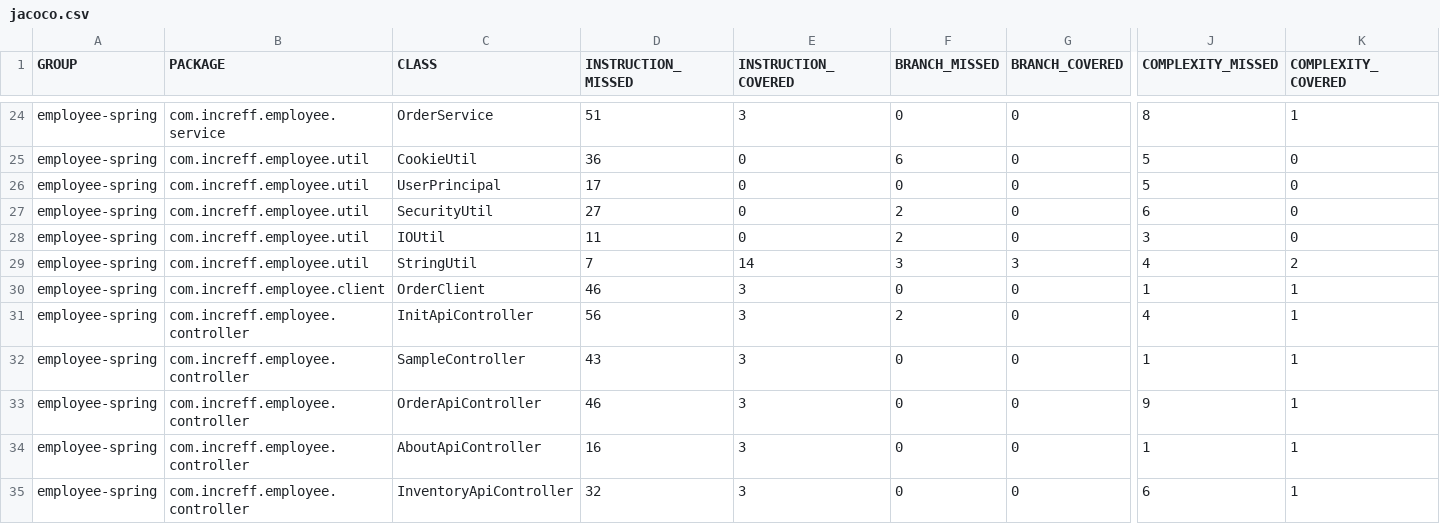
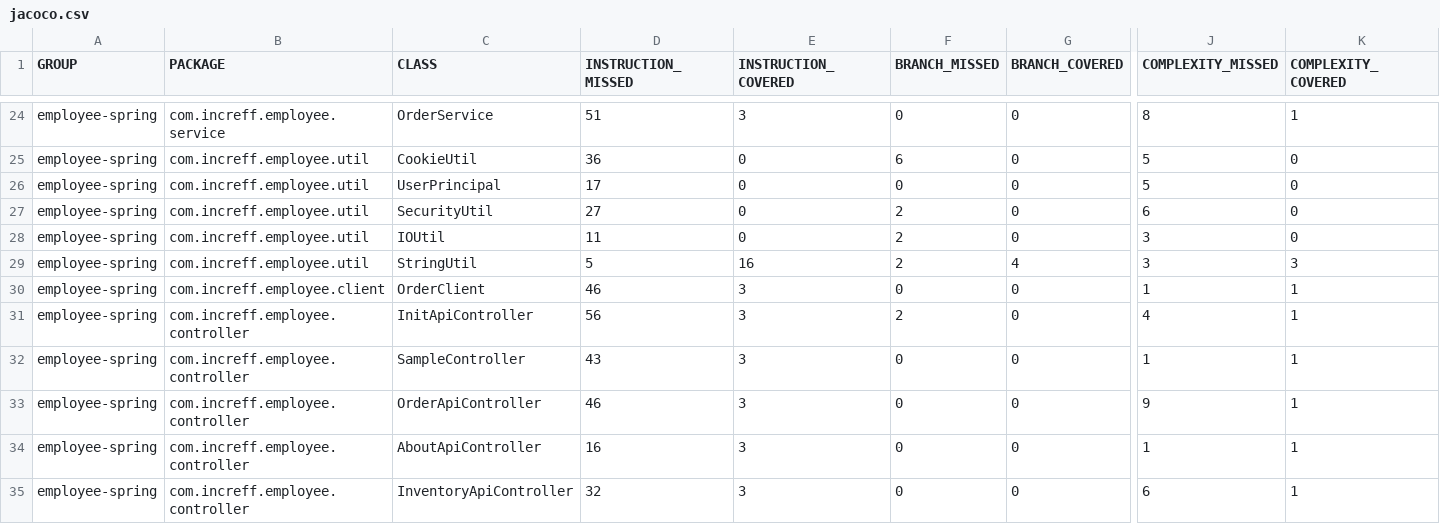
Before and after one commit to shivaagarwal2000/POSv2, a CSV file: employee-spring-full-master/target/site/jacoco/jacoco.csv, drawn as a sheet; only a part is shown, gaps mark what is left out; the diff covers the shown part only; the diff names each change by its address in the sheet, - before the commit and + after, or states it on an @@ line.

```diff
--- a/employee-spring-full-master/target/site/jacoco/jacoco.csv
+++ b/employee-spring-full-master/target/site/jacoco/jacoco.csv
-D29 (INSTRUCTION_MISSED): 7
+D29 (INSTRUCTION_MISSED): 5
-E29 (INSTRUCTION_COVERED): 14
+E29 (INSTRUCTION_COVERED): 16
-F29 (BRANCH_MISSED): 3
+F29 (BRANCH_MISSED): 2
-G29 (BRANCH_COVERED): 3
+G29 (BRANCH_COVERED): 4
-J29 (COMPLEXITY_MISSED): 4
+J29 (COMPLEXITY_MISSED): 3
-K29 (COMPLEXITY_COVERED): 2
+K29 (COMPLEXITY_COVERED): 3
```
Also changed, not shown: 68 edited cells elsewhere in this file, 55 other files.
